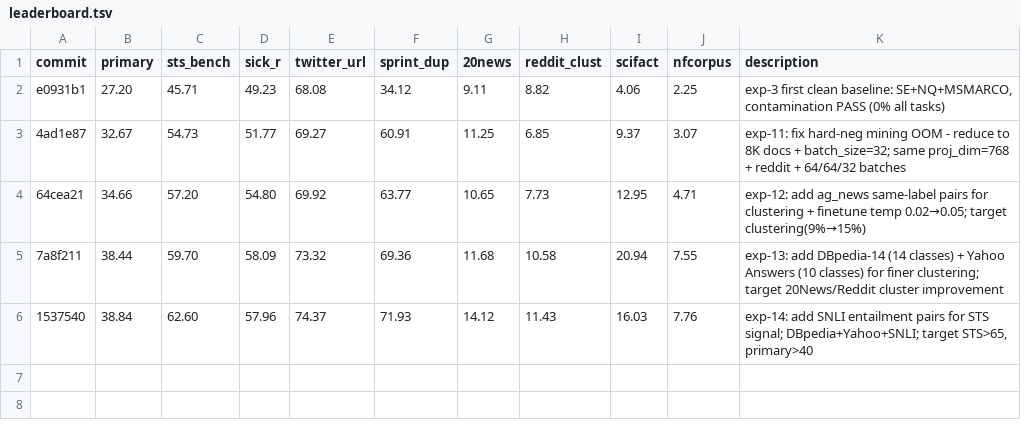
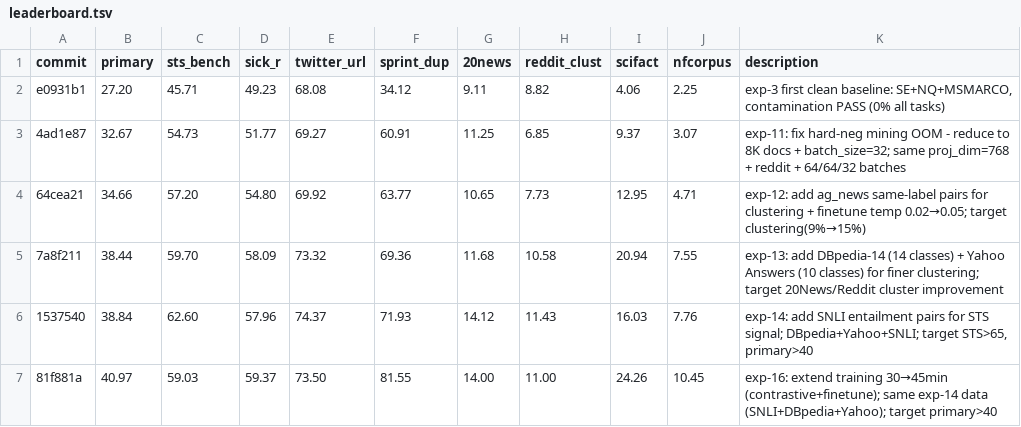
Before and after one commit to pierretokns/autoresearch-embed, a TSV file: leaderboard.tsv, drawn as a sheet; the diff names each change by its address in the sheet, - before the commit and + after, or states it on an @@ line.

```diff
--- a/leaderboard.tsv
+++ b/leaderboard.tsv
+row 7: 81f881a | 40.97 | 59.03 | 59.37 | 73.50 | 81.55 | 14.00 | 11.00 | 24.26 | 10.45 | exp-16: extend training 30→45min (contrastive+finetune); same exp-14 data (SNLI+DBpedia+Yahoo); target primary>40
```
Also changed, not shown: results.tsv, 2 other files.
